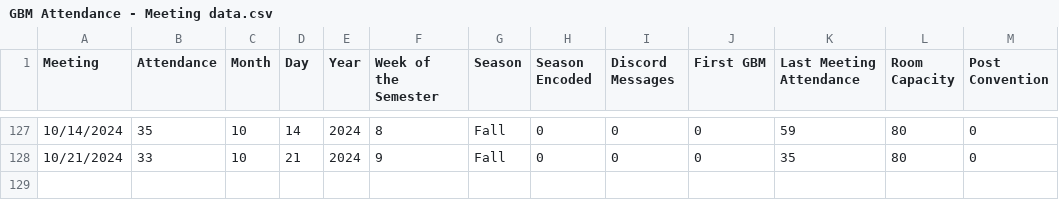
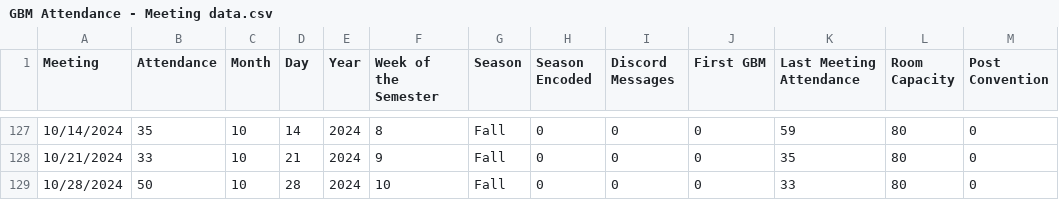
Before and after one commit to brianhuynguyen/shpe_attendance, a CSV file: GBM Attendance - Meeting data.csv, drawn as a sheet; only a part is shown, gaps mark what is left out.

```diff
--- a/GBM Attendance - Meeting data.csv
+++ b/GBM Attendance - Meeting data.csv
@@ -128 +128,2 @@ Meeting,Attendance,Month,Day,Year,Week of the Semester,Season,Season Encoded,Dis
 10/21/2024,33,10,21,2024,9,Fall,0,0,0,35,80,0
+10/28/2024,50,10,28,2024,10,Fall,0,0,0,33,80,0
```
Also changed, not shown: 2 other files.
